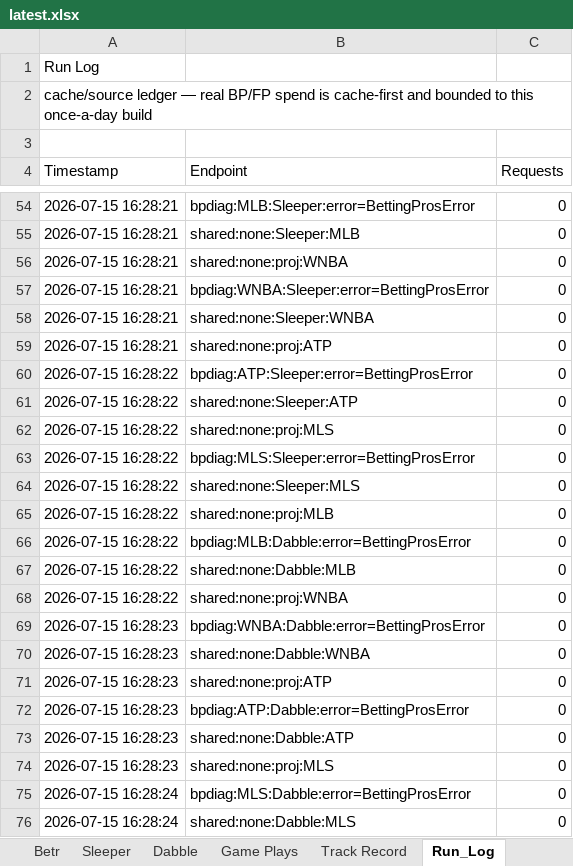
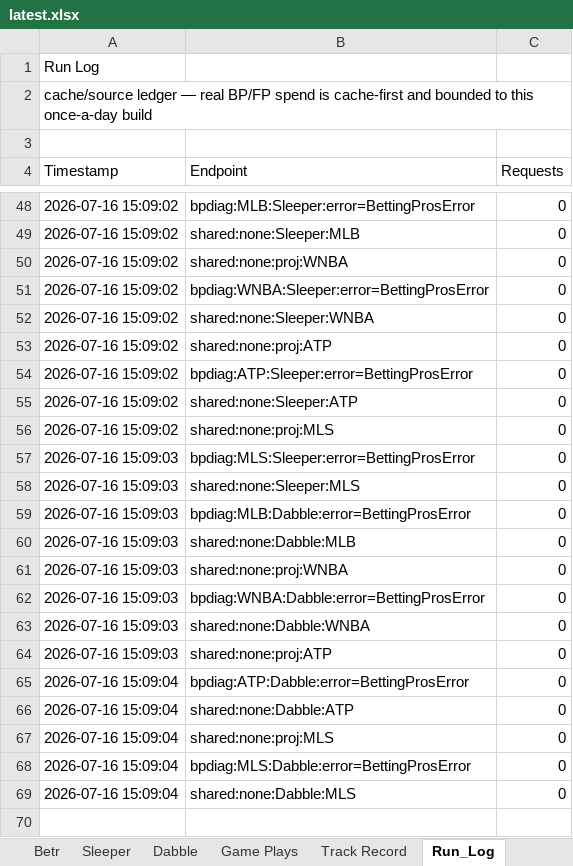
Before and after one commit to EdgeCash/OneSourceProjections, an Excel workbook: sports_wagering_pipeline/data/output/latest.xlsx, sheet Run_Log, drawn as a sheet; only a part is shown, gaps mark what is left out; values as stored, in another font and other column widths than the file's, no cell formats; removed rows and columns are numbered as before the commit, all else as after; the diff covers the shown part only; the diff names each change by its address in the sheet, - before the commit and + after, or states it on an @@ line.

```diff
--- a/sports_wagering_pipeline/data/output/latest.xlsx (sheet Run_Log)
+++ b/sports_wagering_pipeline/data/output/latest.xlsx (sheet Run_Log)
-A48:A53 (Timestamp): 2026-07-15 16:28:21
+A48:A53 (Timestamp): 2026-07-16 15:09:02
-A54:A56 (Timestamp): 2026-07-15 16:28:22
+A54:A56 (Timestamp): 2026-07-16 15:09:02
-A57:A58 (Timestamp): 2026-07-15 16:28:22
+A57:A58 (Timestamp): 2026-07-16 15:09:03
-row 65: 2026-07-15 16:28:22 | shared:none:proj:MLB | 0
-A59:A61 (Timestamp): 2026-07-15 16:28:22
+A59:A61 (Timestamp): 2026-07-16 15:09:03
-A62:A64 (Timestamp): 2026-07-15 16:28:23
+A62:A64 (Timestamp): 2026-07-16 15:09:03
-A65:A67 (Timestamp): 2026-07-15 16:28:23
+A65:A67 (Timestamp): 2026-07-16 15:09:04
-A68:A69 (Timestamp): 2026-07-15 16:28:24
+A68:A69 (Timestamp): 2026-07-16 15:09:04
```
Also changed, not shown: 6 removed rows and 44 edited cells elsewhere in this sheet, sheet Game Plays, sheet Summary, cell formats, 19 other files.
